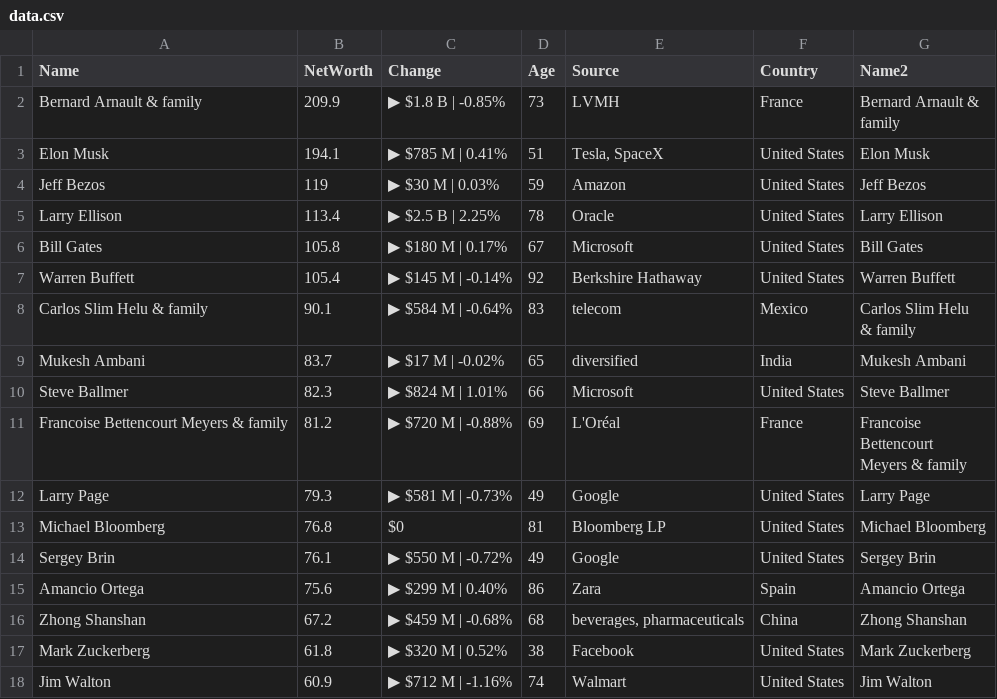
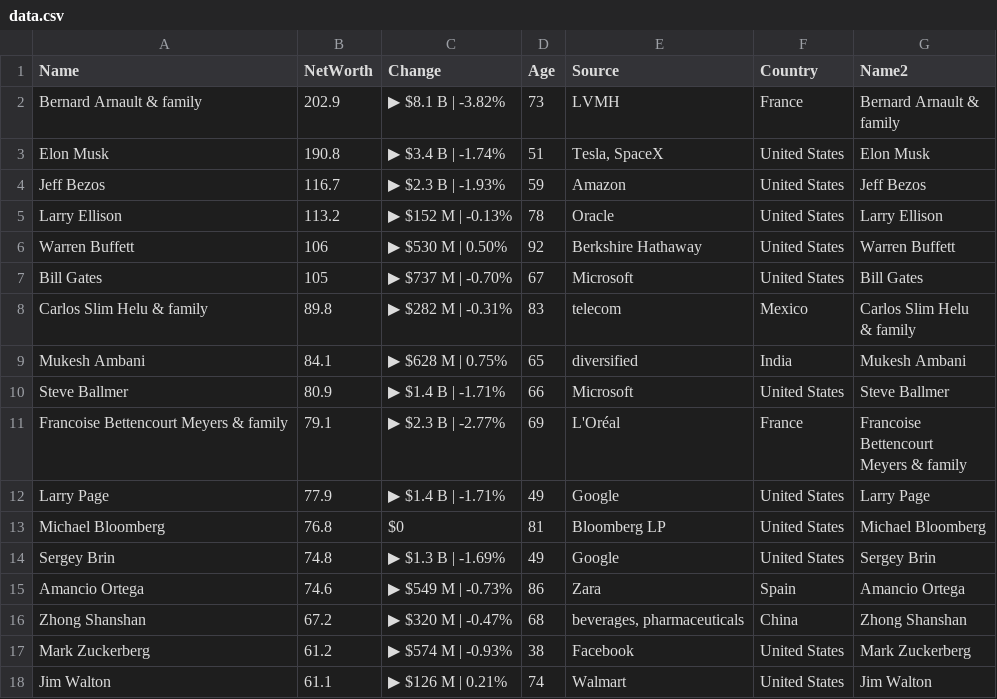
Before and after one commit to ckr4/bnaires, a CSV file: bnaires/data.csv, drawn as a sheet; only a part is shown; the diff covers the shown part only.

Commit message:
update bnaires

```diff
--- a/bnaires/data.csv
+++ b/bnaires/data.csv
@@ -1,22 +1,22 @@
 "Name","NetWorth","Change","Age","Source","Country","Name2"
-"Bernard Arnault & family",209.9,"▶ $1.8 B | -0.85%",73,"LVMH","France","Bernard Arnault &
-family"
-"Elon Musk",194.1,"▶ $785 M | 0.41%",51,"Tesla, SpaceX","United States","Elon Musk"
-"Jeff Bezos",119,"▶ $30 M | 0.03%",59,"Amazon","United States","Jeff Bezos"
-"Larry Ellison",113.4,"▶ $2.5 B | 2.25%",78,"Oracle","United States","Larry Ellison"
-"Bill Gates",105.8,"▶ $180 M | 0.17%",67,"Microsoft","United States","Bill Gates"
-"Warren Buffett",105.4,"▶ $145 M | -0.14%",92,"Berkshire Hathaway","United States","Warren Buffett"
-"Carlos Slim Helu & family",90.1,"▶ $584 M | -0.64%",83,"telecom","Mexico","Carlos Slim Helu
-& family"
-"Mukesh Ambani",83.7,"▶ $17 M | -0.02%",65,"diversified","India","Mukesh Ambani"
-"Steve Ballmer",82.3,"▶ $824 M | 1.01%",66,"Microsoft","United States","Steve Ballmer"
-"Francoise Bettencourt Meyers & family",81.2,"▶ $720 M | -0.88%",69,"L'Oréal","France","Francoise
-Bettencourt
-Meyers & family"
-"Larry Page",79.3,"▶ $581 M | -0.73%",49,"Google","United States","Larry Page"
+"Bernard Arnault & family",202.9,"▶ $8.1 B | -3.82%",73,"LVMH","France","Bernard Arnault &
+family"
+"Elon Musk",190.8,"▶ $3.4 B | -1.74%",51,"Tesla, SpaceX","United States","Elon Musk"
+"Jeff Bezos",116.7,"▶ $2.3 B | -1.93%",59,"Amazon","United States","Jeff Bezos"
+"Larry Ellison",113.2,"▶ $152 M | -0.13%",78,"Oracle","United States","Larry Ellison"
+"Warren Buffett",106,"▶ $530 M | 0.50%",92,"Berkshire Hathaway","United States","Warren Buffett"
+"Bill Gates",105,"▶ $737 M | -0.70%",67,"Microsoft","United States","Bill Gates"
+"Carlos Slim Helu & family",89.8,"▶ $282 M | -0.31%",83,"telecom","Mexico","Carlos Slim Helu
+& family"
+"Mukesh Ambani",84.1,"▶ $628 M | 0.75%",65,"diversified","India","Mukesh Ambani"
+"Steve Ballmer",80.9,"▶ $1.4 B | -1.71%",66,"Microsoft","United States","Steve Ballmer"
+"Francoise Bettencourt Meyers & family",79.1,"▶ $2.3 B | -2.77%",69,"L'Oréal","France","Francoise
+Bettencourt
+Meyers & family"
+"Larry Page",77.9,"▶ $1.4 B | -1.71%",49,"Google","United States","Larry Page"
 "Michael Bloomberg",76.8,"$0",81,"Bloomberg LP","United States","Michael Bloomberg"
-"Sergey Brin",76.1,"▶ $550 M | -0.72%",49,"Google","United States","Sergey Brin"
-"Amancio Ortega",75.6,"▶ $299 M | 0.40%",86,"Zara","Spain","Amancio Ortega"
-"Zhong Shanshan",67.2,"▶ $459 M | -0.68%",68,"beverages, pharmaceuticals","China","Zhong Shanshan"
-"Mark Zuckerberg",61.8,"▶ $320 M | 0.52%",38,"Facebook","United States","Mark Zuckerberg"
-"Jim Walton",60.9,"▶ $712 M | -1.16%",74,"Walmart","United States","Jim Walton"
+"Sergey Brin",74.8,"▶ $1.3 B | -1.69%",49,"Google","United States","Sergey Brin"
+"Amancio Ortega",74.6,"▶ $549 M | -0.73%",86,"Zara","Spain","Amancio Ortega"
+"Zhong Shanshan",67.2,"▶ $320 M | -0.47%",68,"beverages, pharmaceuticals","China","Zhong Shanshan"
+"Mark Zuckerberg",61.2,"▶ $574 M | -0.93%",38,"Facebook","United States","Mark Zuckerberg"
+"Jim Walton",61.1,"▶ $126 M | 0.21%",74,"Walmart","United States","Jim Walton"
```
Also changed, not shown: 10 edited cells elsewhere in this file, 1 other file.
